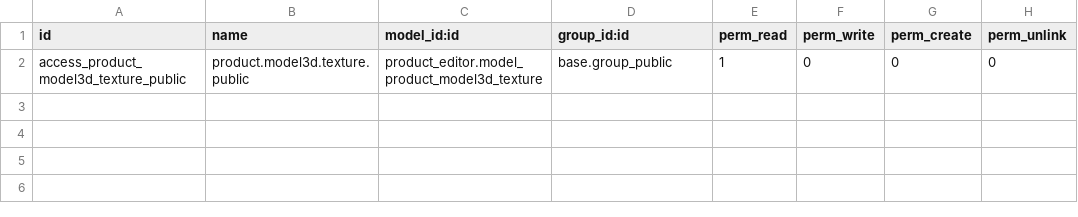
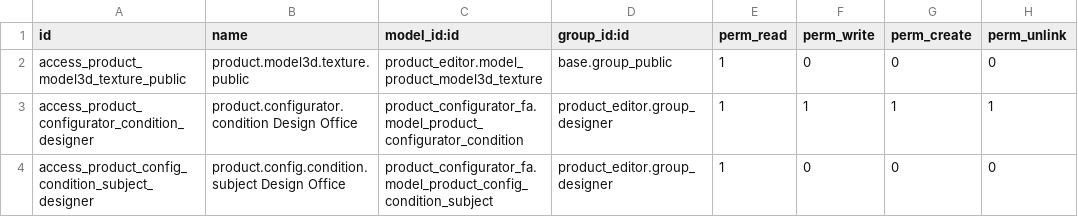
Before and after one commit to fa-brick/product_configurator_fa, a CSV file: product_configurator_web_3d/security/ir.model.access.csv, drawn as a sheet; the diff names each change by its address in the sheet, - before the commit and + after, or states it on an @@ line.

```diff
--- a/product_configurator_web_3d/security/ir.model.access.csv
+++ b/product_configurator_web_3d/security/ir.model.access.csv
+row 3: access_product_configurator_condition_designer | product.configurator.condition Design Office | product_configurator_fa.model_product_configurator_condition | product_editor.group_designer | 1 | 1 | 1 | 1
+row 4: access_product_config_condition_subject_designer | product.config.condition.subject Design Office | product_configurator_fa.model_product_config_condition_subject | product_editor.group_designer | 1 | 0 | 0 | 0
```
Also changed, not shown: 5 other files.
